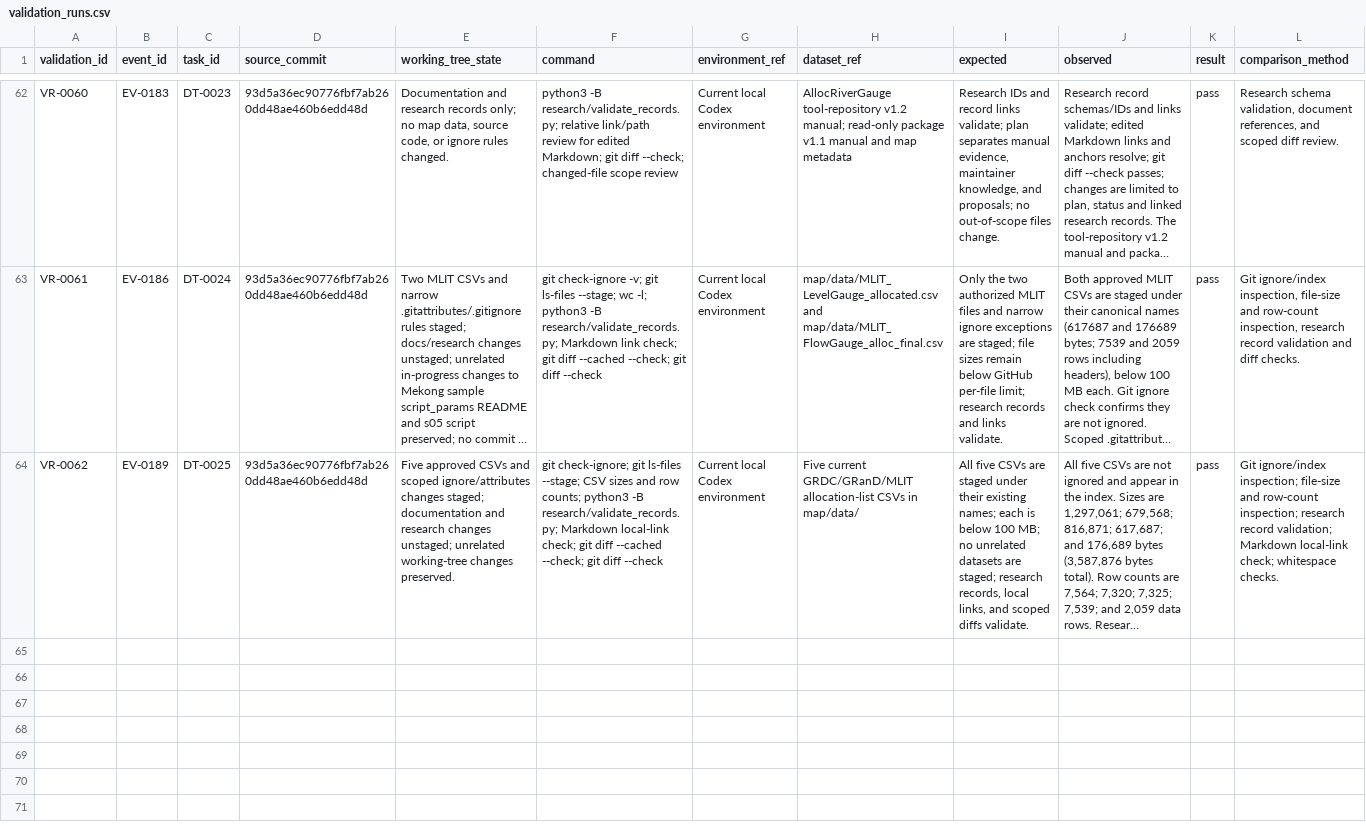
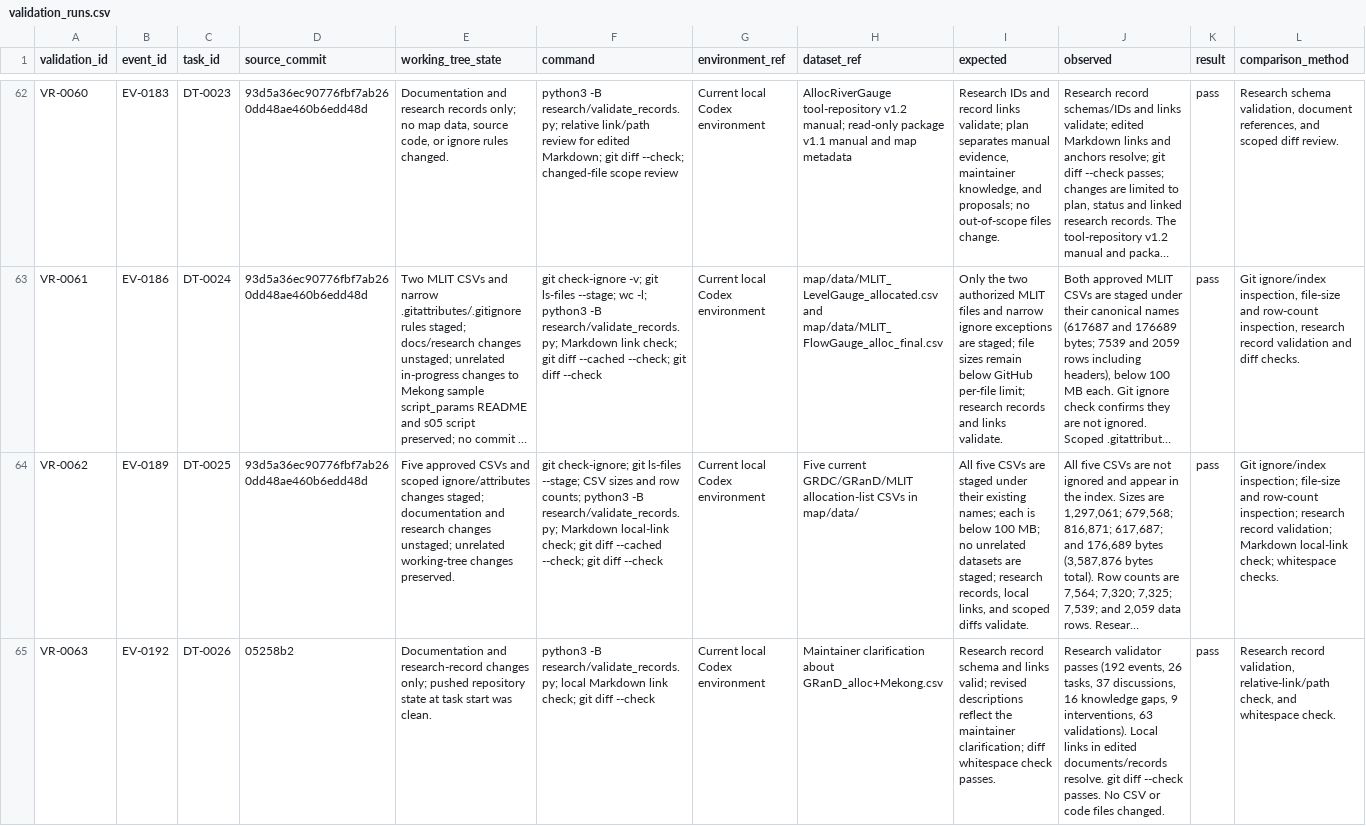
Before and after one commit to global-hydrodynamics/CaMa-Flood_v4, a CSV file: research/validation_runs.csv, drawn as a sheet; only a part is shown, gaps mark what is left out; long unchanged cells end in …; rows hold the shown columns only; the diff covers the shown part only; the diff names each change by its address in the sheet, - before the commit and + after, or states it on an @@ line.

Commit message:
Migrate allocation tools to v5 map tools

```diff
--- a/research/validation_runs.csv
+++ b/research/validation_runs.csv
+row 65: VR-0063 | EV-0192 | DT-0026 | 05258b2 | Documentation and research-record changes only; pushed repository state at task start was clean. | python3 -B research/validate_records.py; local Markdown link check; git diff --check | Current local Codex environment | Maintainer clarification about GRanD_alloc+Mekong.csv | Research record schema and links valid; revised descriptions reflect the maintainer clarification; diff whitespace check passes. | Research validator passes (192 events, 26 tasks, 37 discussions, 16 knowledge gaps, 9 interventions, 63 validations). Local links in edited documents/records resolve. git diff --check passes. No CSV or code files changed. | pass | Research record validation, relative-link/path check, and whitespace check.
```
Also changed, not shown: 2 added rows elsewhere in this file, research/development_tasks.csv, research/discussions.csv, 39 other files.
